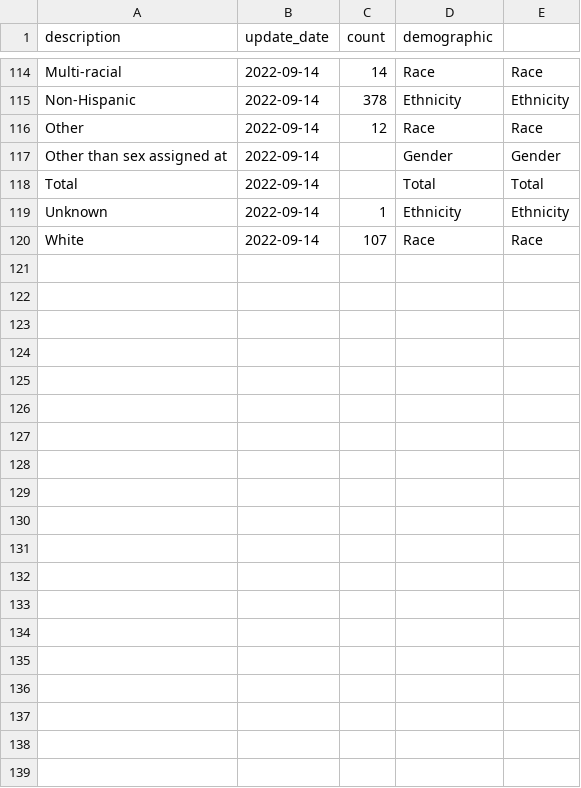
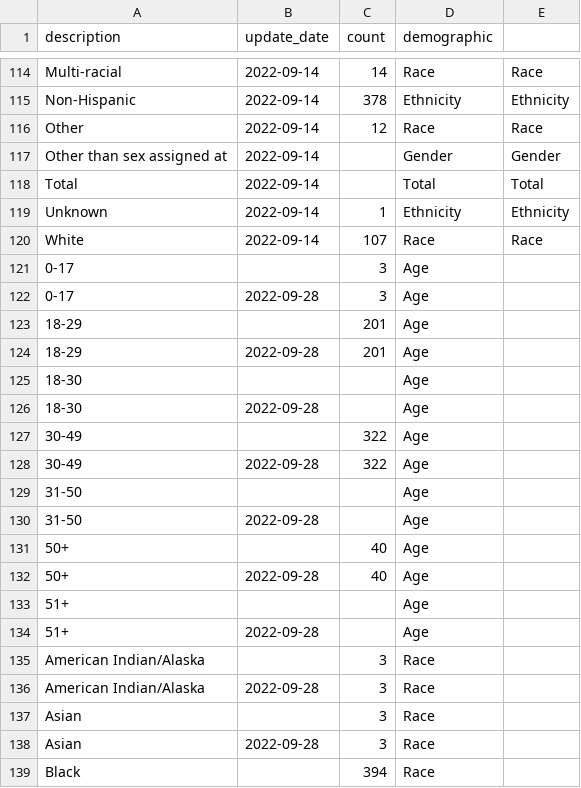
Before and after one commit to wf-id/nc-mpx, a CSV file: data/demos.csv, drawn as a sheet; only a part is shown, gaps mark what is left out; the diff covers the shown part only; the diff names each change by its address in the sheet, - before the commit and + after, or states it on an @@ line.

```diff
--- a/data/demos.csv
+++ b/data/demos.csv
+row 121: 0-17 |  | 3 | Age
+row 122: 0-17 | 2022-09-28 | 3 | Age
+row 123: 18-29 |  | 201 | Age
+row 124: 18-29 | 2022-09-28 | 201 | Age
+row 125: 18-30 |  |  | Age
+row 126: 18-30 | 2022-09-28 |  | Age
+row 127: 30-49 |  | 322 | Age
+row 128: 30-49 | 2022-09-28 | 322 | Age
+row 129: 31-50 |  |  | Age
+row 130: 31-50 | 2022-09-28 |  | Age
+row 131: 50+ |  | 40 | Age
+row 132: 50+ | 2022-09-28 | 40 | Age
+row 133: 51+ |  |  | Age
+row 134: 51+ | 2022-09-28 |  | Age
+row 135: American Indian/Alaska |  | 3 | Race
+row 136: American Indian/Alaska | 2022-09-28 | 3 | Race
+row 137: Asian |  | 3 | Race
+row 138: Asian | 2022-09-28 | 3 | Race
+row 139: Black |  | 394 | Race
```
Also changed, not shown: 21 added rows elsewhere in this file, 5 other files.
